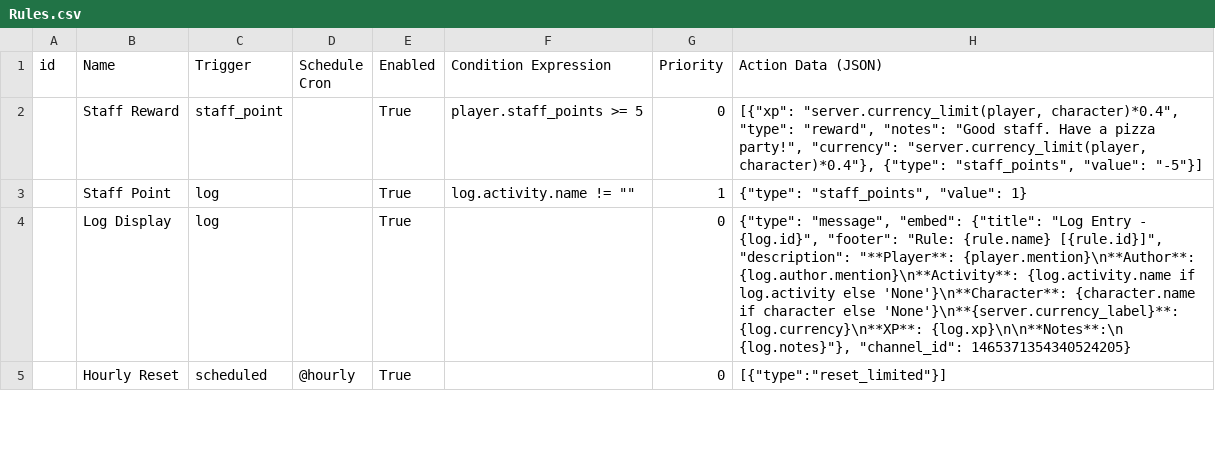
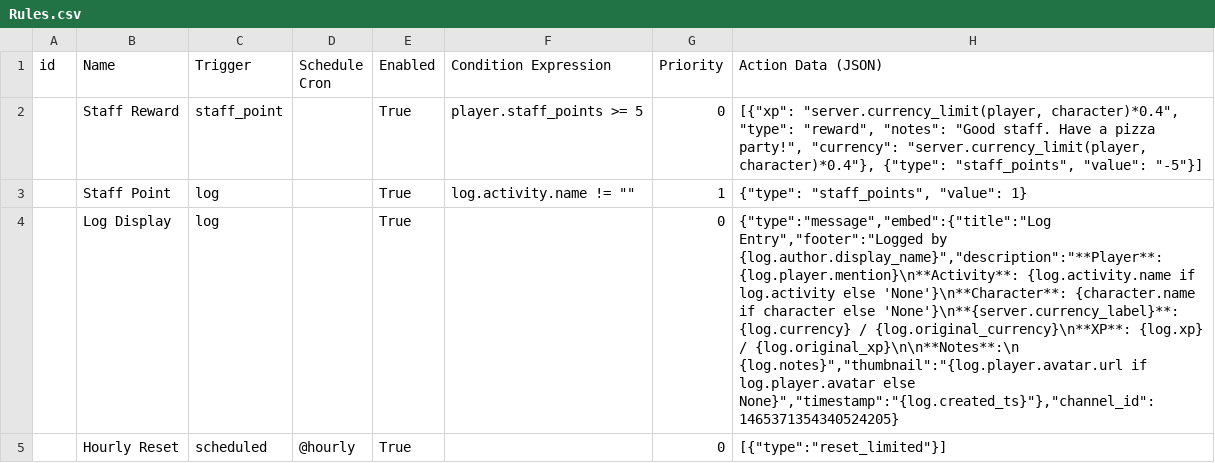
Before and after one commit to Corvux89/Steward, a CSV file: server_configs/Rules.csv, drawn as a sheet; only a part is shown; the diff covers the shown part only.

Commit message:
Refactor request handling and logging features
- Removed outdated TODO comment in TODO.py.
- Enhanced error handling for interactions in bot.py to support both follow-up and response messages.
- Updated character management in characters.py to refresh request views and handle message deletions.
- Added user reward command in members.py for staff to reward players.
- Implemented request cancellation and approval features in messages.py with confirmation views.
- Modified rules.py to use primary player for rule execution.
- Expanded log attributes in evaluators.py and log.py to track original XP and currency.
- Enhanced modal functionality in modals/__init__.py to support select menus.
- Updated reward modal to streamline activity logging.
- Refined request handling in request.py to manage player and staff messages more effectively.
- Improved request views in request.py to handle player interactions and approvals.
- Adjusted server activity retrieval logic in servers.py.
- Enhanced view utility functions for better character request section formatting.
- Updated rules.csv to reflect changes in logging and request handling.

```diff
--- a/server_configs/Rules.csv
+++ b/server_configs/Rules.csv
@@ -3,3 +3,3 @@
 ,"Staff Point","log",,True,"log.activity.name != """"",1,"{""type"": ""staff_points"", ""value"": 1}"
-,"Log Display","log",,True,,0,"{""type"": ""message"", ""embed"": {""title"": ""Log Entry - {log.id}"", ""footer"": ""Rule: {rule.name} [{rule.id}]"", ""description"": ""**Player**: {player.mention}\n**Author**: {log.author.mention}\n**Activity**: {log.activity.name if log.activity else 'None'}\n**Character**: {character.name if character else 'None'}\n**{server.currency_label}**: {log.currency}\n**XP**: {log.xp}\n\n**Notes**:\n {log.notes}""}, ""channel_id"": 1465371354340524205}"
+,"Log Display","log",,True,,0,"{""type"":""message"",""embed"":{""title"":""Log Entry"",""footer"":""Logged by {log.author.display_name}"",""description"":""**Player**: {log.player.mention}\n**Activity**: {log.activity.name if log.activity else 'None'}\n**Character**: {character.name if character else 'None'}\n**{server.currency_label}**: {log.currency} / {log.original_currency}\n**XP**: {log.xp} / {log.original_xp}\n\n**Notes**:\n {log.notes}"",""thumbnail"":""{log.player.avatar.url if log.player.avatar else None}"",""timestamp"":""{log.created_ts}""},""channel_id"":1465371354340524205}"
 ,"Hourly Reset","scheduled","@hourly",True,,0,"[{""type"":""reset_limited""}]"
```
Also changed, not shown: 1 edited cell elsewhere in this file, 16 other files.
